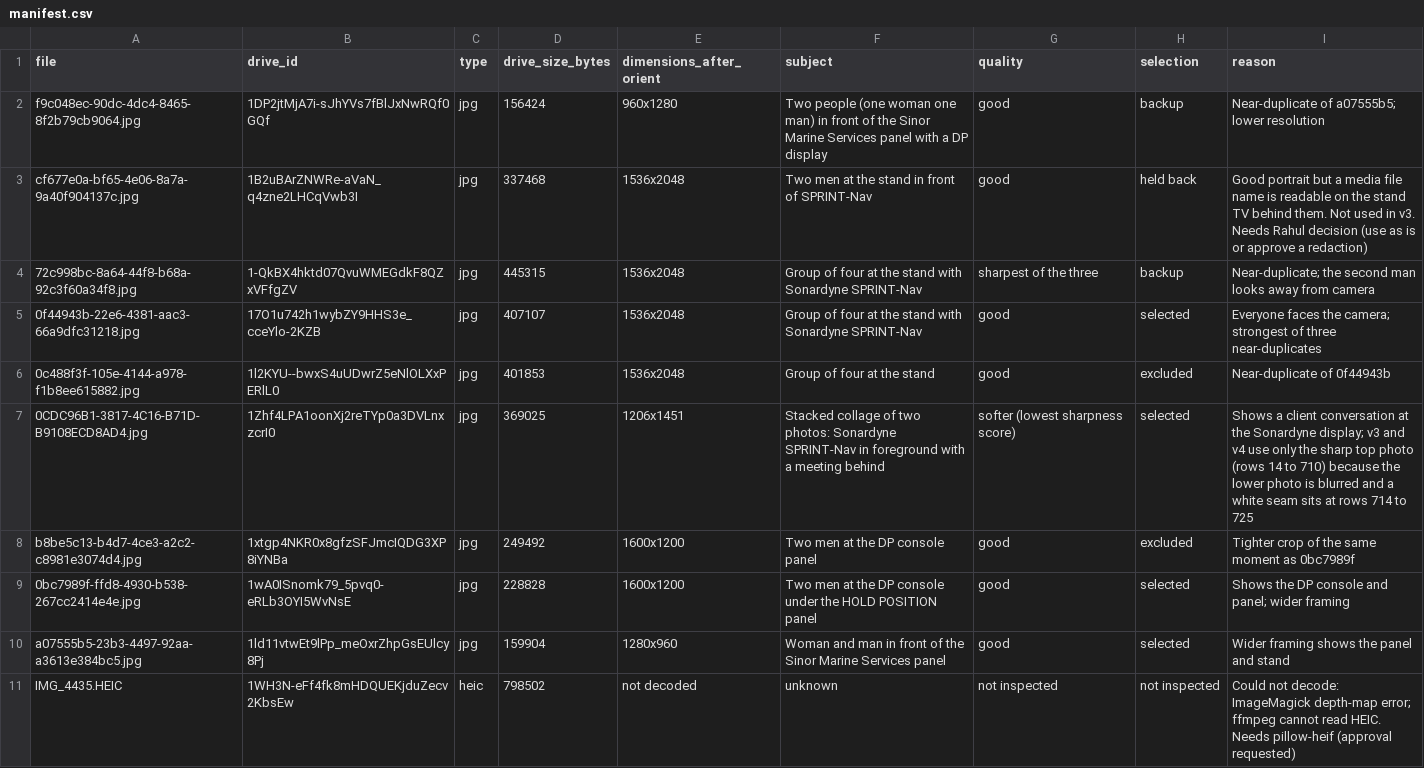
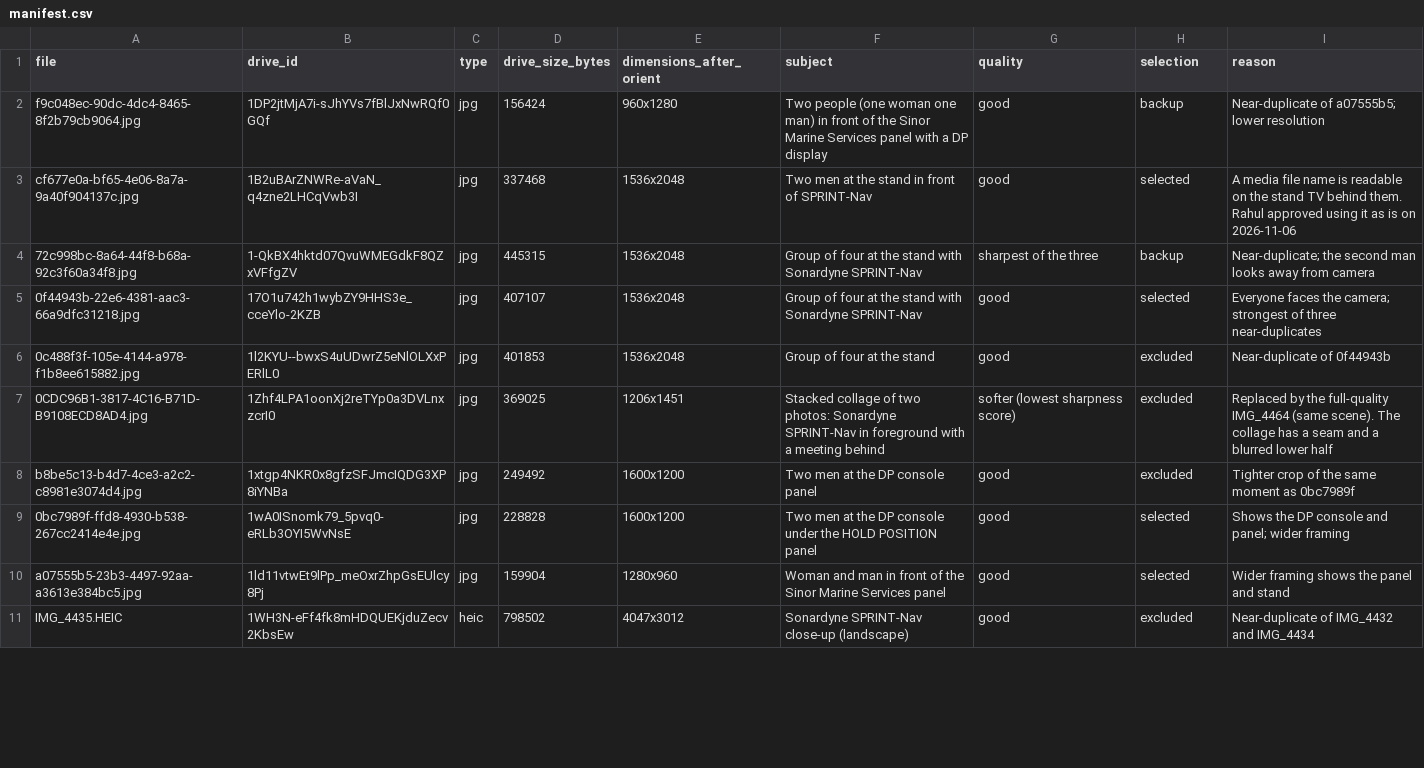
Before and after one commit to rahulrajalpy16-coder/Marketing-Team, a CSV file: campaigns/2026-11-adipec26-thanks/sources/manifest.csv, drawn as a sheet; only a part is shown; the diff covers the shown part only.

```diff
--- a/campaigns/2026-11-adipec26-thanks/sources/manifest.csv
+++ b/campaigns/2026-11-adipec26-thanks/sources/manifest.csv
@@ -2,3 +2,3 @@ file,drive_id,type,drive_size_bytes,dimensions_after_orient,subject,quality,sele
 f9c048ec-90dc-4dc4-8465-8f2b79cb9064.jpg,1DP2jtMjA7i-sJhYVs7fBlJxNwRQf0GQf,jpg,156424,960x1280,Two people (one woman one man) in front of the Sinor Marine Services panel with a DP display,good,backup,Near-duplicate of a07555b5; lower resolution
-cf677e0a-bf65-4e06-8a7a-9a40f904137c.jpg,1B2uBArZNWRe-aVaN_q4zne2LHCqVwb3I,jpg,337468,1536x2048,Two men at the stand in front of SPRINT-Nav,good,held back,Good portrait but a media file name is readable on the stand TV behind them. Not used in v3. Needs Rahul decision (use as is or approve a redaction)
+cf677e0a-bf65-4e06-8a7a-9a40f904137c.jpg,1B2uBArZNWRe-aVaN_q4zne2LHCqVwb3I,jpg,337468,1536x2048,Two men at the stand in front of SPRINT-Nav,good,selected,A media file name is readable on the stand TV behind them. Rahul approved using it as is on 2026-11-06
 72c998bc-8a64-44f8-b68a-92c3f60a34f8.jpg,1-QkBX4hktd07QvuWMEGdkF8QZxVFfgZV,jpg,445315,1536x2048,Group of four at the stand with Sonardyne SPRINT-Nav,sharpest of the three,backup,Near-duplicate; the second man looks away from camera
@@ -6,3 +6,3 @@ cf677e0a-bf65-4e06-8a7a-9a40f904137c.jpg,1B2uBArZNWRe-aVaN_q4zne2LHCqVwb3I,jpg,3
 0c488f3f-105e-4144-a978-f1b8ee615882.jpg,1l2KYU--bwxS4uUDwrZ5eNlOLXxPERlL0,jpg,401853,1536x2048,Group of four at the stand,good,excluded,Near-duplicate of 0f44943b
-0CDC96B1-3817-4C16-B71D-B9108ECD8AD4.jpg,1Zhf4LPA1oonXj2reTYp0a3DVLnxzcrI0,jpg,369025,1206x1451,Stacked collage of two photos: Sonardyne SPRINT-Nav in foreground with a meeting behind,softer (lowest sharpness score),selected,Shows a client conversation at the Sonardyne display; v3 and v4 use only the sharp top photo (rows 14 to 710) because the lower photo is blurred and a white seam sits at rows 714 to 725
+0CDC96B1-3817-4C16-B71D-B9108ECD8AD4.jpg,1Zhf4LPA1oonXj2reTYp0a3DVLnxzcrI0,jpg,369025,1206x1451,Stacked collage of two photos: Sonardyne SPRINT-Nav in foreground with a meeting behind,softer (lowest sharpness score),excluded,Replaced by the full-quality IMG_4464 (same scene). The collage has a seam and a blurred lower half
 b8be5c13-b4d7-4ce3-a2c2-c8981e3074d4.jpg,1xtgp4NKR0x8gfzSFJmcIQDG3XP8iYNBa,jpg,249492,1600x1200,Two men at the DP console panel,good,excluded,Tighter crop of the same moment as 0bc7989f
@@ -10,2 +10,2 @@ b8be5c13-b4d7-4ce3-a2c2-c8981e3074d4.jpg,1xtgp4NKR0x8gfzSFJmcIQDG3XP8iYNBa,jpg,2
 a07555b5-23b3-4497-92aa-a3613e384bc5.jpg,1ld11vtwEt9lPp_meOxrZhpGsEUlcy8Pj,jpg,159904,1280x960,Woman and man in front of the Sinor Marine Services panel,good,selected,Wider framing shows the panel and stand
-IMG_4435.HEIC,1WH3N-eFf4fk8mHDQUEKjduZecv2KbsEw,heic,798502,not decoded,unknown,not inspected,not inspected,Could not decode: ImageMagick depth-map error; ffmpeg cannot read HEIC. Needs pillow-heif (approval requested)
+IMG_4435.HEIC,1WH3N-eFf4fk8mHDQUEKjduZecv2KbsEw,heic,798502,4047x3012,Sonardyne SPRINT-Nav close-up (landscape),good,excluded,Near-duplicate of IMG_4432 and IMG_4434
```
Also changed, not shown: 5 added rows and 30 edited cells elsewhere in this file, 11 other files.
